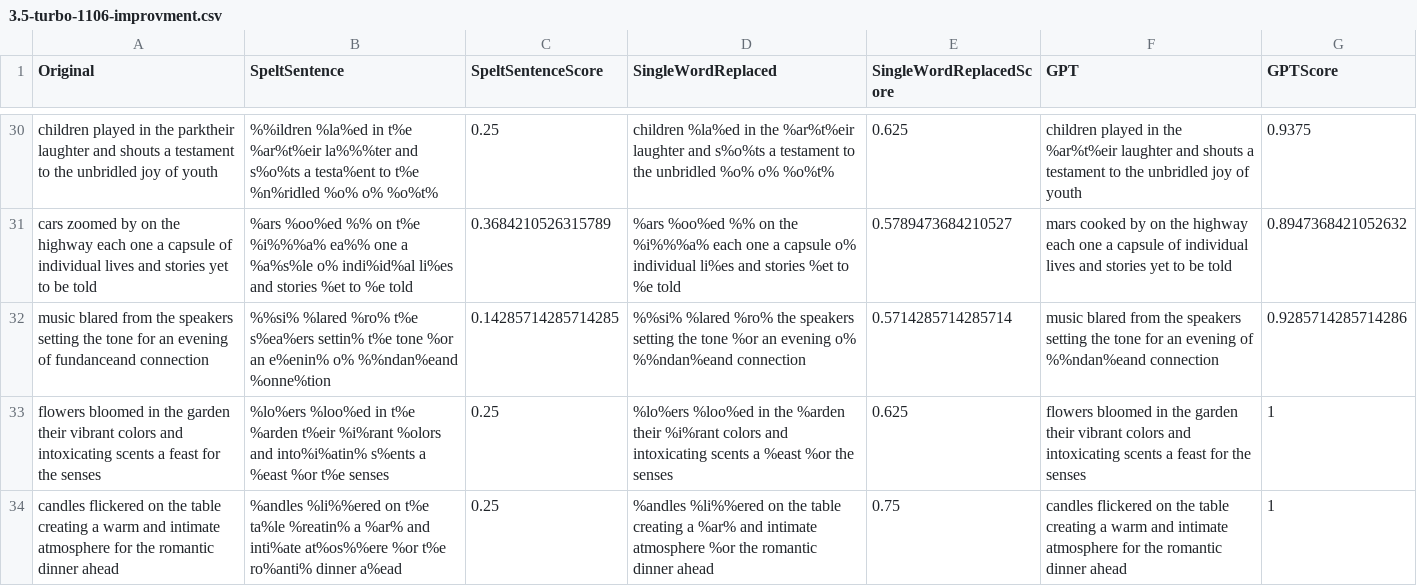
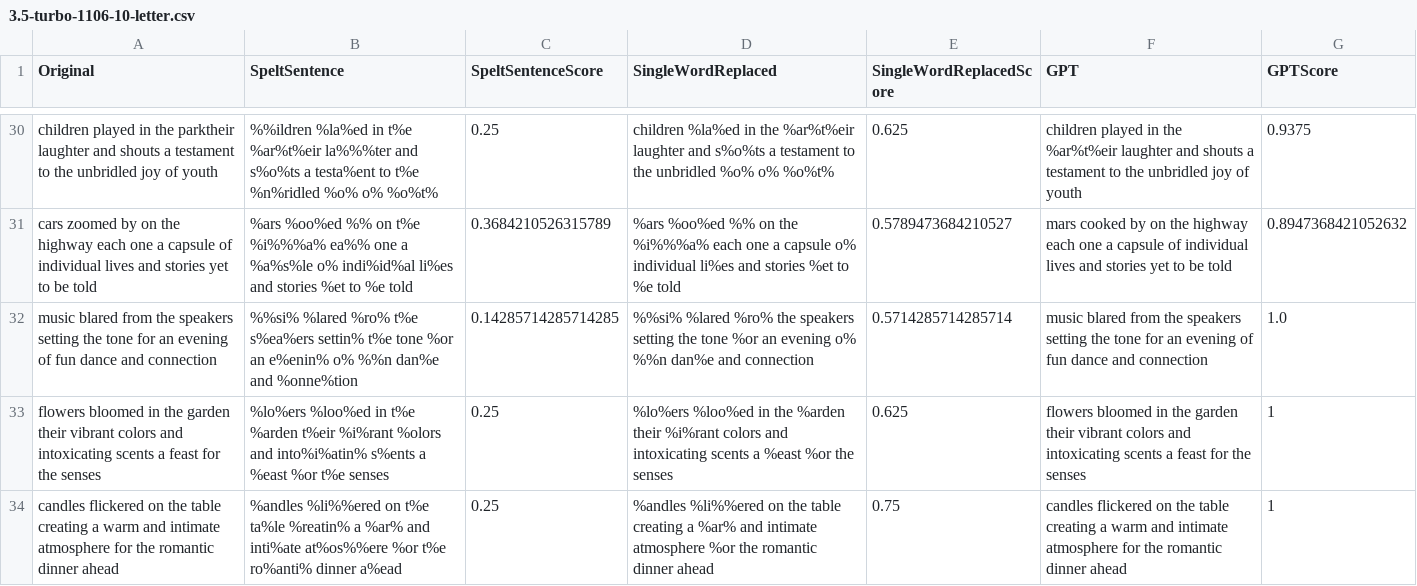
Before and after one commit to Spectre0911/Gaze-Based-LLM-Keyboard, a CSV file: KeyboardOptomisation/Data/3.5-turbo-1106-10-letter.csv (was KeyboardOptomisation/Data/3.5-turbo-1106-improvment.csv), drawn as a sheet; only a part is shown, gaps mark what is left out; the diff names each change by its address in the sheet, - before the commit and + after, or states it on an @@ line.

```diff
--- a/KeyboardOptomisation/Data/3.5-turbo-1106-improvment.csv
+++ b/KeyboardOptomisation/Data/3.5-turbo-1106-10-letter.csv
-A32 (Original): …evening of fundanceand connection
+A32 (Original): …evening of fun dance and connection
-B32 (SpeltSentence): …e%enin% o% %%ndan%eand %onne%tion
+B32 (SpeltSentence): …e%enin% o% %%n dan%e and %onne%tion
-D32 (SingleWordReplaced): …evening o% %%ndan%eand connection
+D32 (SingleWordReplaced): …evening o% %%n dan%e and connection
-F32 (GPT): …evening of %%ndan%eand connection
+F32 (GPT): …evening of fun dance and connection
-G32 (GPTScore): 0.9285714285714286
+G32 (GPTScore): 1.0
```
Also changed, not shown: KeyboardOptomisation/Data/3.5-turbo-1106-8-letter.csv, KeyboardOptomisation/Data/3.5-turbo-1106-9-letter.csv, 22 other files.
